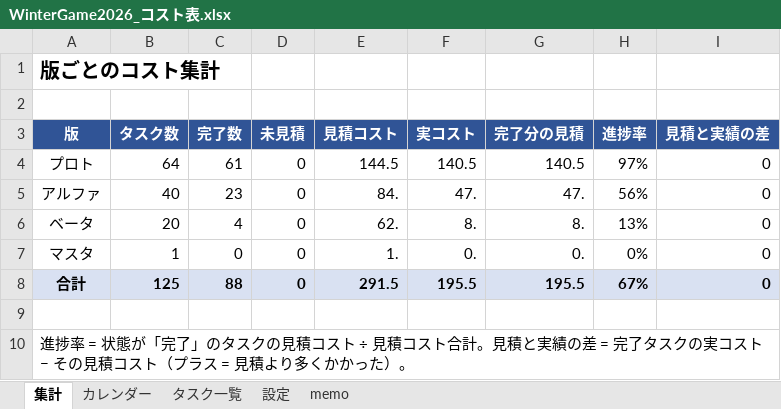
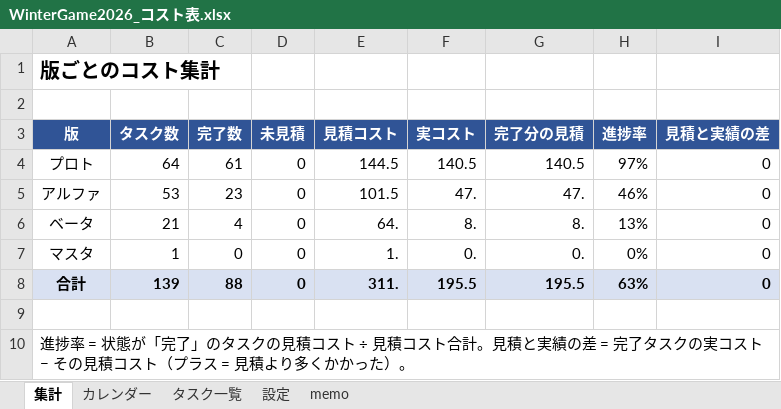
Before and after one commit to kudousyota/WinterGame2026, an Excel workbook: WinterGame2026_コスト表.xlsx, sheet 集計, drawn as a sheet; values as stored, in another font and other column widths than the file's, no borders; the diff names each change by its address in the sheet, - before the commit and + after, or states it on an @@ line.

```diff
--- a/WinterGame2026_コスト表.xlsx (sheet 集計)
+++ b/WinterGame2026_コスト表.xlsx (sheet 集計)
-B5 (タスク数): 40
+B5 (タスク数): 53
-E5 (見積コスト): 84.
+E5 (見積コスト): 101.5
-H5 (進捗率): 56%
+H5 (進捗率): 46%
-B6 (タスク数): 20
+B6 (タスク数): 21
-E6 (見積コスト): 62.
+E6 (見積コスト): 64.
-B8 (タスク数): 125
+B8 (タスク数): 139
-E8 (見積コスト): 291.5
+E8 (見積コスト): 311.
-H8 (進捗率): 67%
+H8 (進捗率): 63%
```
Also changed, not shown: sheet タスク一覧, sheet memo, sheet カレンダー, sheet 設定, formulas that keep their value, 25 other files.
